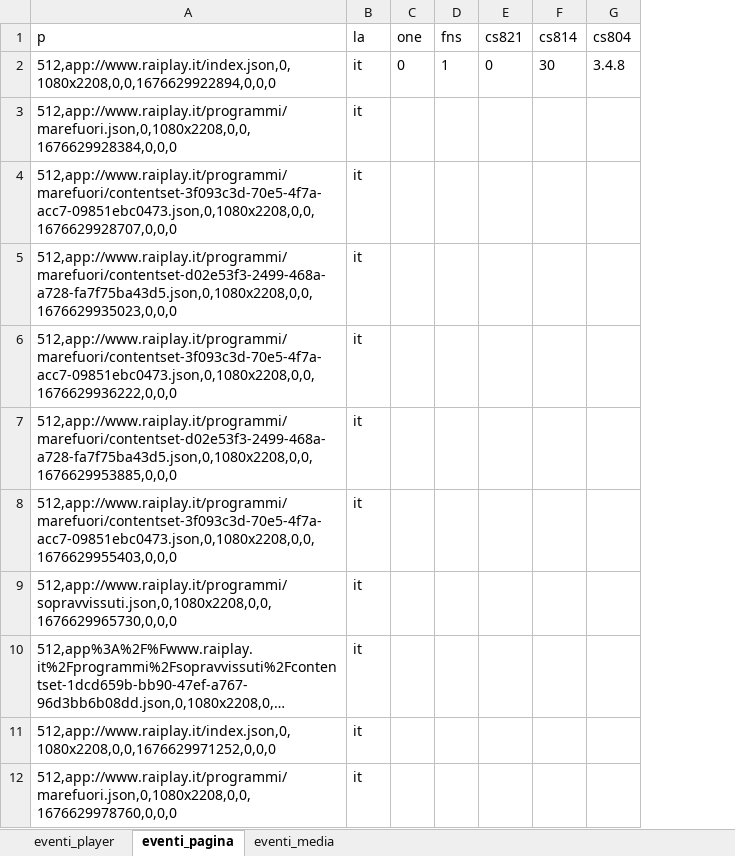
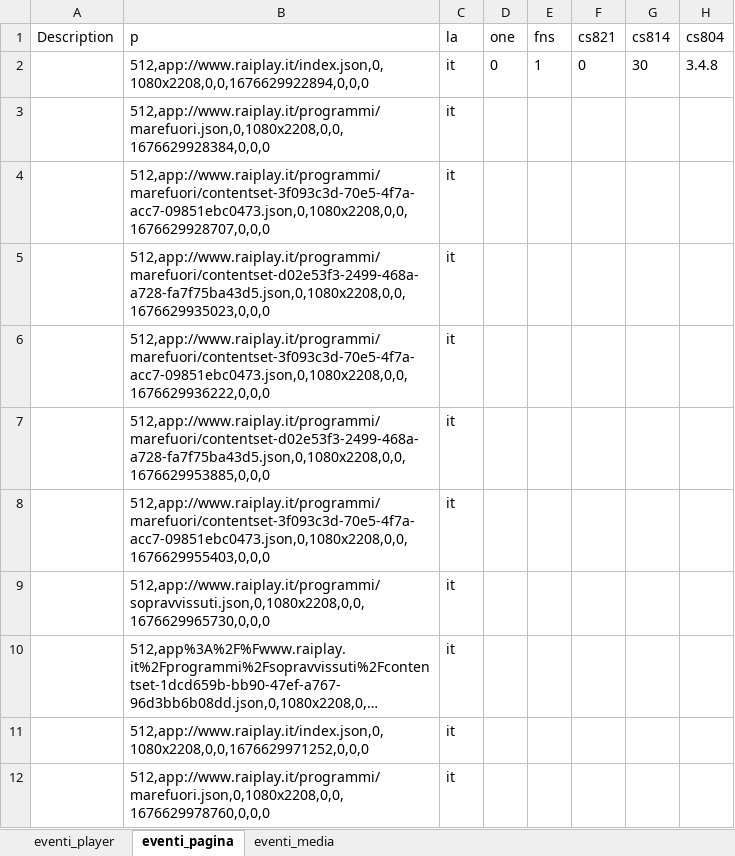
Before and after one commit to edoardogallinelli/WTExcel, an Excel workbook: exports/20022023_9-58-06WT.xlsx, sheet eventi_pagina, drawn as a sheet; only a part is shown; long unchanged cells end in …; values as stored, in another font and other column widths than the file's, no borders; the diff names each change by its address in the sheet, - before the commit and + after, or states it on an @@ line.

```diff
--- a/exports/20022023_9-58-06WT.xlsx (sheet eventi_pagina)
+++ b/exports/20022023_9-58-06WT.xlsx (sheet eventi_pagina)
+column A (Description), empty
```
Also changed, not shown: sheet eventi_player, sheet eventi_media, 1 other file.
